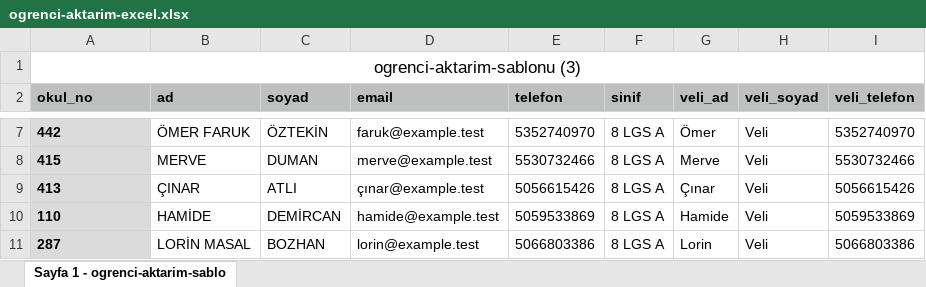
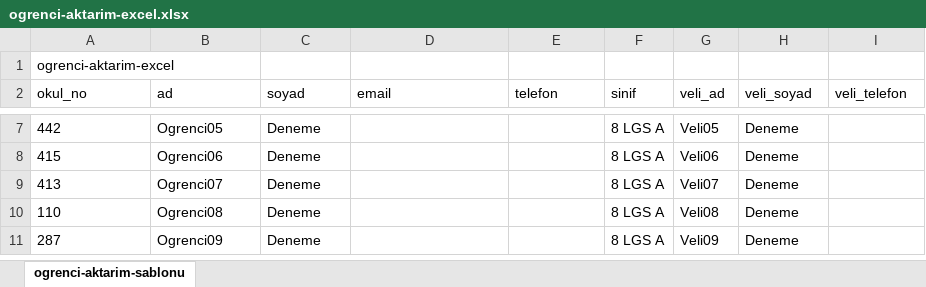
Before and after one commit to 4rmus/o-okul, an Excel workbook: ornek-veriler/ogrenci-aktarim-excel.xlsx, sheet ogrenci-aktarim-sablonu, drawn as a sheet; only a part is shown, gaps mark what is left out; values as stored, in another font and other column widths than the file's, no borders; the diff covers the shown part only; the diff names each change by its address in the sheet, - before the commit and + after, or states it on an @@ line.

```diff
--- a/ornek-veriler/ogrenci-aktarim-excel.xlsx (sheet ogrenci-aktarim-sablonu)
+++ b/ornek-veriler/ogrenci-aktarim-excel.xlsx (sheet ogrenci-aktarim-sablonu)
-sheet tab: Sayfa 1 - ogrenci-aktarim-sablo
+sheet tab: ogrenci-aktarim-sablonu
-A1 (okul_no): ogrenci-aktarim-sablonu (3)
+A1 (okul_no): ogrenci-aktarim-excel
@@ A1 text size: smaller, alignment: center → left @@
-A1:I1 merged
@@ A2:I2 bold: on → off, fill: #BDC0BF → none @@
@@ A7:A11 fill: #DBDBDB → none, bold: on → off @@
-B7 (ad): ÖMER FARUK
+B7 (ad): Ogrenci05
-C7 (soyad): ÖZTEKİN
+C7 (soyad): Deneme
-D7 (email): faruk@example.test
+D7 (email): (empty)
-E7 (telefon): 5352740970
+E7 (telefon): (empty)
-G7 (veli_ad): Ömer
+G7 (veli_ad): Veli05
-H7:H11 (veli_soyad): Veli
+H7:H11 (veli_soyad): Deneme
-I7 (veli_telefon): 5352740970
+I7 (veli_telefon): (empty)
-B8 (ad): MERVE
+B8 (ad): Ogrenci06
-C8 (soyad): DUMAN
+C8 (soyad): Deneme
-D8 (email): merve@example.test
+D8 (email): (empty)
-E8 (telefon): 5530732466
+E8 (telefon): (empty)
-G8 (veli_ad): Merve
+G8 (veli_ad): Veli06
-I8 (veli_telefon): 5530732466
+I8 (veli_telefon): (empty)
-B9 (ad): ÇINAR
+B9 (ad): Ogrenci07
-C9 (soyad): ATLI
+C9 (soyad): Deneme
-D9 (email): çınar@example.test
+D9 (email): (empty)
-E9 (telefon): 5056615426
+E9 (telefon): (empty)
-G9 (veli_ad): Çınar
+G9 (veli_ad): Veli07
-I9 (veli_telefon): 5056615426
+I9 (veli_telefon): (empty)
-B10 (ad): HAMİDE
+B10 (ad): Ogrenci08
-C10 (soyad): DEMİRCAN
+C10 (soyad): Deneme
-D10 (email): hamide@example.test
+D10 (email): (empty)
-E10 (telefon): 5059533869
+E10 (telefon): (empty)
-G10 (veli_ad): Hamide
+G10 (veli_ad): Veli08
-I10 (veli_telefon): 5059533869
+I10 (veli_telefon): (empty)
-B11 (ad): LORİN MASAL
+B11 (ad): Ogrenci09
-C11 (soyad): BOZHAN
+C11 (soyad): Deneme
-D11 (email): lorin@example.test
+D11 (email): (empty)
-E11 (telefon): 5066803386
+E11 (telefon): (empty)
-G11 (veli_ad): Lorin
+G11 (veli_ad): Veli09
-I11 (veli_telefon): 5066803386
+I11 (veli_telefon): (empty)
```
Also changed, not shown: 99 edited cells and cell formats elsewhere in this sheet, 32 other files.
